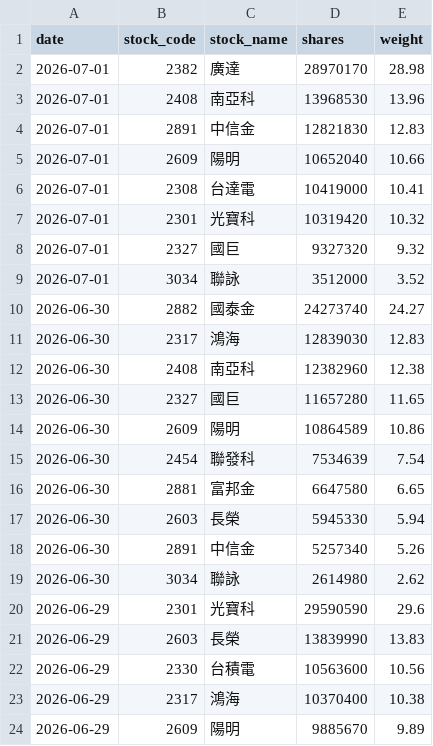
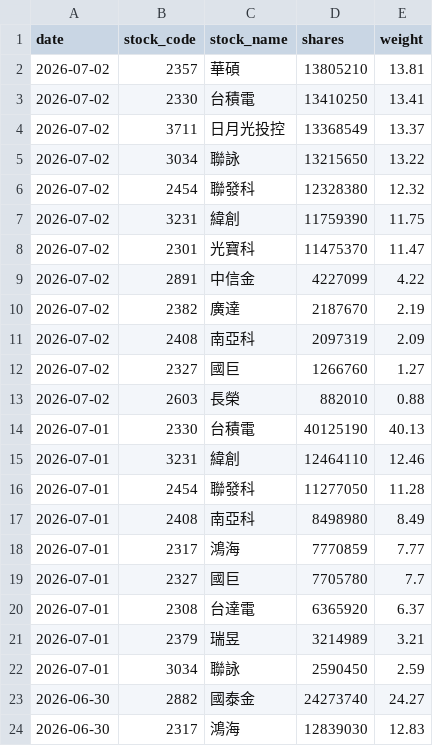
Before and after one commit to yrjjan-allen/active-etf-dashboard, a CSV file: data/00986A.csv, drawn as a sheet; only a part is shown; the shorter side is filled out with more unchanged rows.

```diff
--- a/data/00986A.csv
+++ b/data/00986A.csv
@@ -1,10 +1,23 @@
 date,stock_code,stock_name,shares,weight
-2026-07-01,2382,廣達,28970170,28.98
-2026-07-01,2408,南亞科,13968530,13.96
-2026-07-01,2891,中信金,12821830,12.83
-2026-07-01,2609,陽明,10652040,10.66
-2026-07-01,2308,台達電,10419000,10.41
-2026-07-01,2301,光寶科,10319420,10.32
-2026-07-01,2327,國巨,9327320,9.32
-2026-07-01,3034,聯詠,3512000,3.52
+2026-07-02,2357,華碩,13805210,13.81
+2026-07-02,2330,台積電,13410250,13.41
+2026-07-02,3711,日月光投控,13368549,13.37
+2026-07-02,3034,聯詠,13215650,13.22
+2026-07-02,2454,聯發科,12328380,12.32
+2026-07-02,3231,緯創,11759390,11.75
+2026-07-02,2301,光寶科,11475370,11.47
+2026-07-02,2891,中信金,4227099,4.22
+2026-07-02,2382,廣達,2187670,2.19
+2026-07-02,2408,南亞科,2097319,2.09
+2026-07-02,2327,國巨,1266760,1.27
+2026-07-02,2603,長榮,882010,0.88
+2026-07-01,2330,台積電,40125190,40.13
+2026-07-01,3231,緯創,12464110,12.46
+2026-07-01,2454,聯發科,11277050,11.28
+2026-07-01,2408,南亞科,8498980,8.49
+2026-07-01,2317,鴻海,7770859,7.77
+2026-07-01,2327,國巨,7705780,7.7
+2026-07-01,2308,台達電,6365920,6.37
+2026-07-01,2379,瑞昱,3214989,3.21
+2026-07-01,3034,聯詠,2590450,2.59
 2026-06-30,2882,國泰金,24273740,24.27
```
Also changed, not shown: data/00980A.csv, data/00981A.csv, 5 other files.
